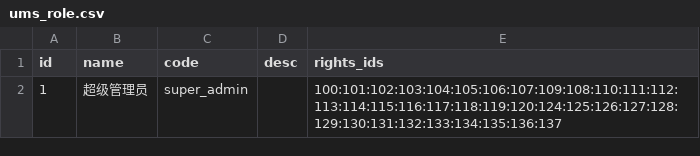
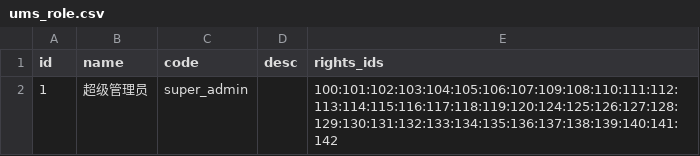
Before and after one commit to mrshao520/Pear-Admin-Flask, a CSV file: static/data/ums_role.csv, drawn as a sheet.

```diff
--- a/static/data/ums_role.csv
+++ b/static/data/ums_role.csv
@@ -1,2 +1,2 @@
 id,name,code,desc,rights_ids
-1,超级管理员,super_admin,,100:101:102:103:104:105:106:107:109:108:110:111:112:113:114:115:116:117:118:119:120:124:125:126:127:128:129:130:131:132:133:134:135:136:137
+1,超级管理员,super_admin,,100:101:102:103:104:105:106:107:109:108:110:111:112:113:114:115:116:117:118:119:120:124:125:126:127:128:129:130:131:132:133:134:135:136:137:138:139:140:141:142
```
Also changed, not shown: static/data/ums_rights.csv, 14 other files.
